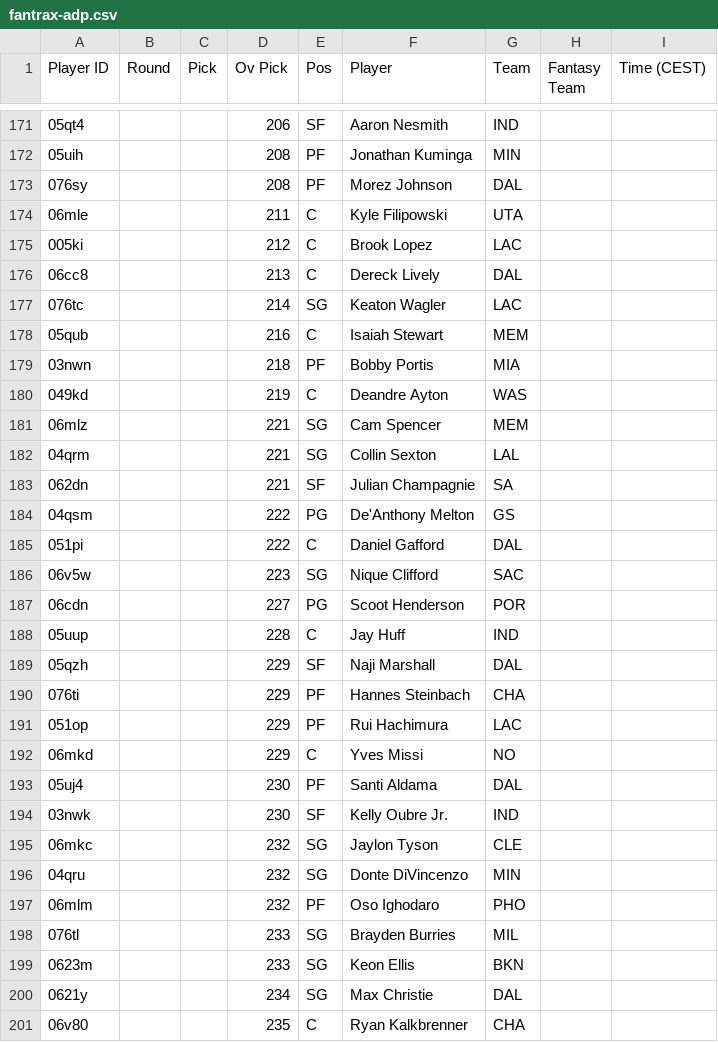
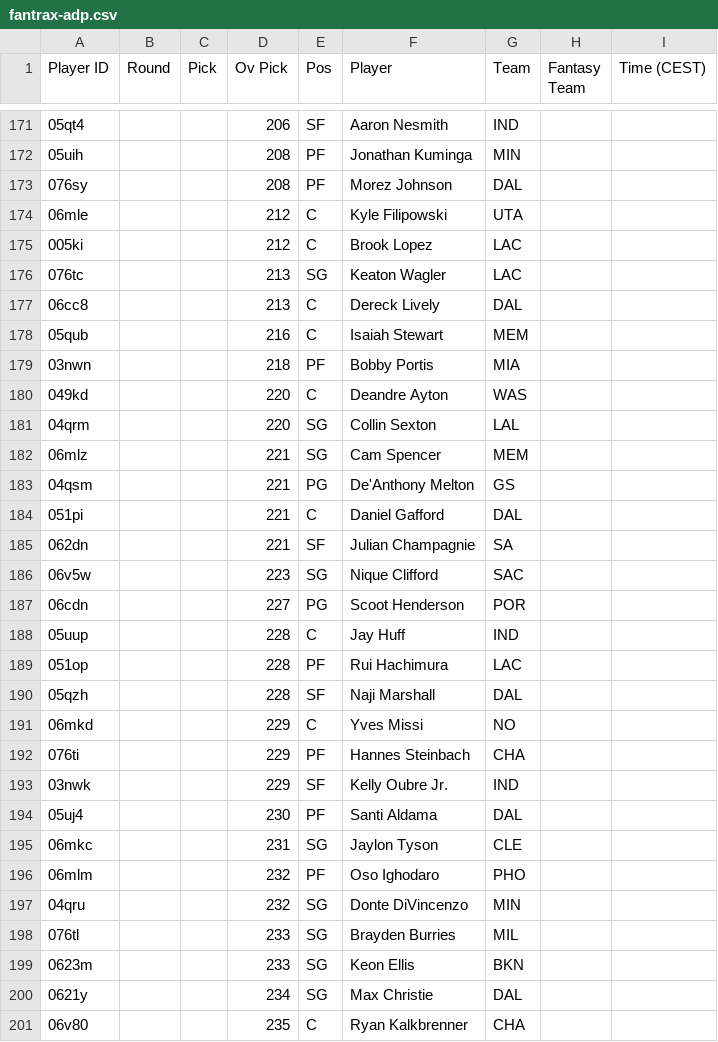
Before and after one commit to Pizzaratops/Taco-Tuesday-HQ, a CSV file: projections/data/fantrax-adp.csv, drawn as a sheet; only a part is shown, gaps mark what is left out; the diff covers the shown part only.

```diff
--- a/projections/data/fantrax-adp.csv
+++ b/projections/data/fantrax-adp.csv
@@ -173,14 +173,14 @@
 "076sy","","","208","PF","Morez Johnson","DAL","",""
-"06mle","","","211","C","Kyle Filipowski","UTA","",""
+"06mle","","","212","C","Kyle Filipowski","UTA","",""
 "005ki","","","212","C","Brook Lopez","LAC","",""
+"076tc","","","213","SG","Keaton Wagler","LAC","",""
 "06cc8","","","213","C","Dereck Lively","DAL","",""
-"076tc","","","214","SG","Keaton Wagler","LAC","",""
 "05qub","","","216","C","Isaiah Stewart","MEM","",""
 "03nwn","","","218","PF","Bobby Portis","MIA","",""
-"049kd","","","219","C","Deandre Ayton","WAS","",""
+"049kd","","","220","C","Deandre Ayton","WAS","",""
+"04qrm","","","220","SG","Collin Sexton","LAL","",""
 "06mlz","","","221","SG","Cam Spencer","MEM","",""
-"04qrm","","","221","SG","Collin Sexton","LAL","",""
+"04qsm","","","221","PG","De'Anthony Melton","GS","",""
+"051pi","","","221","C","Daniel Gafford","DAL","",""
 "062dn","","","221","SF","Julian Champagnie","SA","",""
-"04qsm","","","222","PG","De'Anthony Melton","GS","",""
-"051pi","","","222","C","Daniel Gafford","DAL","",""
 "06v5w","","","223","SG","Nique Clifford","SAC","",""
@@ -188,11 +188,11 @@
 "05uup","","","228","C","Jay Huff","IND","",""
-"05qzh","","","229","SF","Naji Marshall","DAL","",""
+"051op","","","228","PF","Rui Hachimura","LAC","",""
+"05qzh","","","228","SF","Naji Marshall","DAL","",""
+"06mkd","","","229","C","Yves Missi","NO","",""
 "076ti","","","229","PF","Hannes Steinbach","CHA","",""
-"051op","","","229","PF","Rui Hachimura","LAC","",""
-"06mkd","","","229","C","Yves Missi","NO","",""
+"03nwk","","","229","SF","Kelly Oubre Jr.","IND","",""
 "05uj4","","","230","PF","Santi Aldama","DAL","",""
-"03nwk","","","230","SF","Kelly Oubre Jr.","IND","",""
-"06mkc","","","232","SG","Jaylon Tyson","CLE","",""
+"06mkc","","","231","SG","Jaylon Tyson","CLE","",""
+"06mlm","","","232","PF","Oso Ighodaro","PHO","",""
 "04qru","","","232","SG","Donte DiVincenzo","MIN","",""
-"06mlm","","","232","PF","Oso Ighodaro","PHO","",""
 "076tl","","","233","SG","Brayden Burries","MIL","",""
```
Also changed, not shown: 9 added rows, 9 removed rows, 20 moved rows and 18 edited cells elsewhere in this file, 1 other file.
